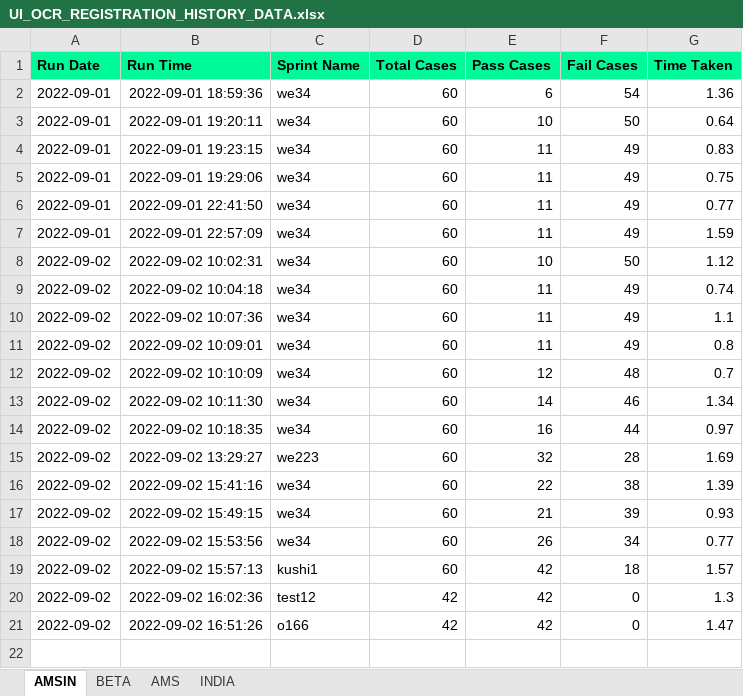
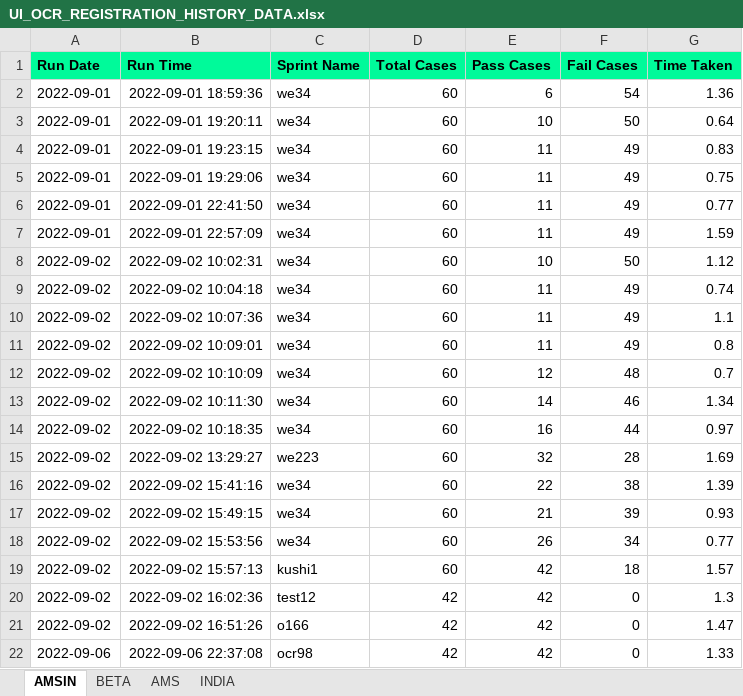
Before and after one commit to Vinod-E/POMdataDriven, an Excel workbook: Reports/Graph_Sprint_Data/UI_OCR_REGISTRATION_HISTORY_DATA.xlsx, sheet AMSIN, drawn as a sheet; values as stored, in another font and other column widths than the file's, no borders; the diff names each change by its address in the sheet, - before the commit and + after, or states it on an @@ line.

```diff
--- a/Reports/Graph_Sprint_Data/UI_OCR_REGISTRATION_HISTORY_DATA.xlsx (sheet AMSIN)
+++ b/Reports/Graph_Sprint_Data/UI_OCR_REGISTRATION_HISTORY_DATA.xlsx (sheet AMSIN)
+row 22: 2022-09-06 | 2022-09-06 22:37:08 | ocr98 | 42 | 42 | 0 | 1.33
```
Also changed, not shown: Reports/Graph_Sprint_Data/E2E_REGRESSION_HISTORY_DATA.xlsx, Reports/Graph_Sprint_Data/MASS_INTERVIEW_HISTORY_DATA.xlsx, 44 other files.
